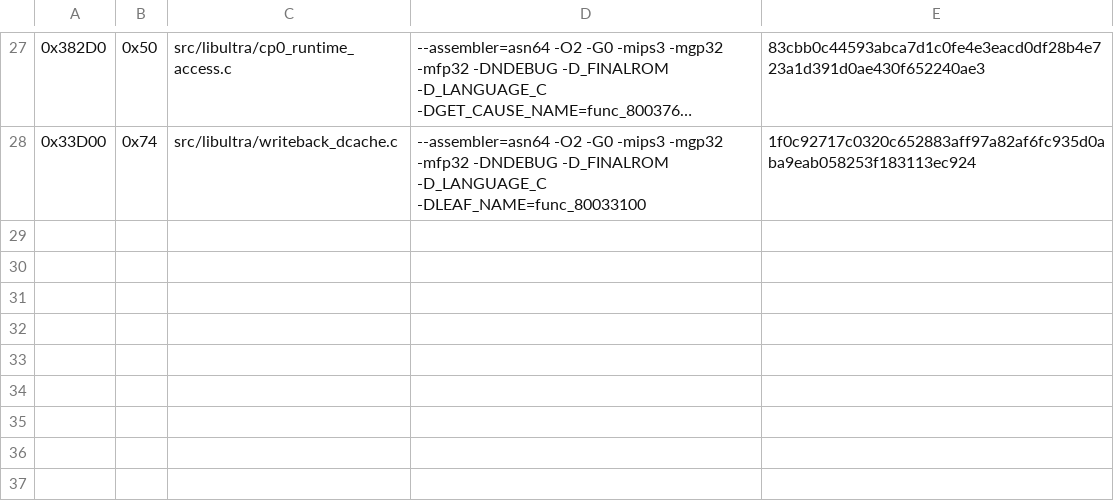
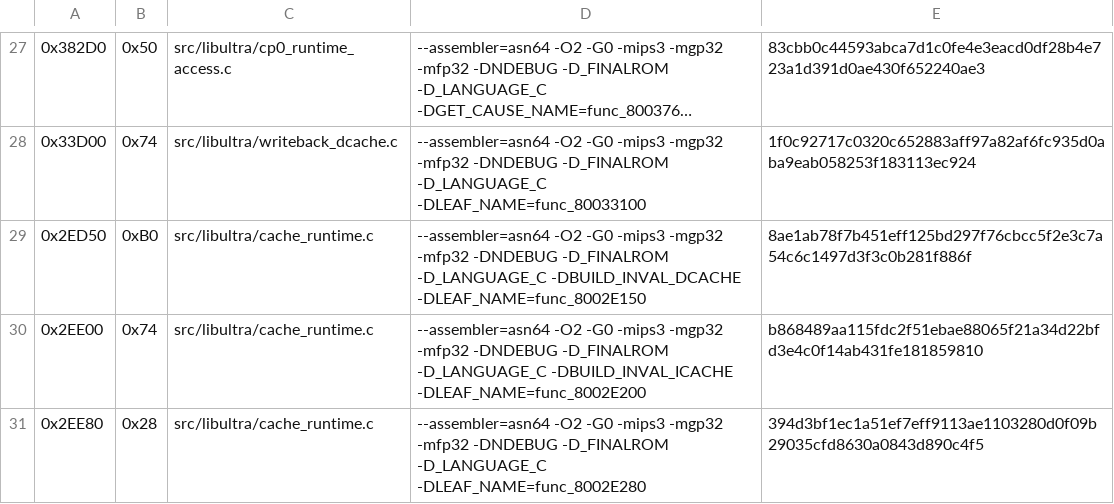
Before and after one commit to TheGh0stShip/Sydney-2000-N64-Prototype, a TSV file: config/matching_kmc.tsv, drawn as a sheet; only a part is shown, gaps mark what is left out; long unchanged cells end in …; the diff names each change by its address in the sheet, - before the commit and + after, or states it on an @@ line.

Commit message:
Match libultra cache maintenance routines

```diff
--- a/config/matching_kmc.tsv
+++ b/config/matching_kmc.tsv
+row 29: 0x2ED50 | 0xB0 | src/libultra/cache_runtime.c | --assembler=asn64 -O2 -G0 -mips3 -mgp32 -mfp32 -DNDEBUG -D_FINALROM -D_LANGUAGE_C -DBUILD_INVAL_DCACHE -DLEAF_NAME=func_8002E150 | 8ae1ab78f7b451eff125bd297f76cbcc5f2e3c7a54c6c1497d3f3c0b281f886f
+row 30: 0x2EE00 | 0x74 | src/libultra/cache_runtime.c | --assembler=asn64 -O2 -G0 -mips3 -mgp32 -mfp32 -DNDEBUG -D_FINALROM -D_LANGUAGE_C -DBUILD_INVAL_ICACHE -DLEAF_NAME=func_8002E200 | b868489aa115fdc2f51ebae88065f21a34d22bfd3e4c0f14ab431fe181859810
+row 31: 0x2EE80 | 0x28 | src/libultra/cache_runtime.c | --assembler=asn64 -O2 -G0 -mips3 -mgp32 -mfp32 -DNDEBUG -D_FINALROM -D_LANGUAGE_C -DLEAF_NAME=func_8002E280 | 394d3bf1ec1a51ef7eff9113ae1103280d0f09b29035cfd8630a0843d890c4f5
```
Also changed, not shown: 2 other files.
